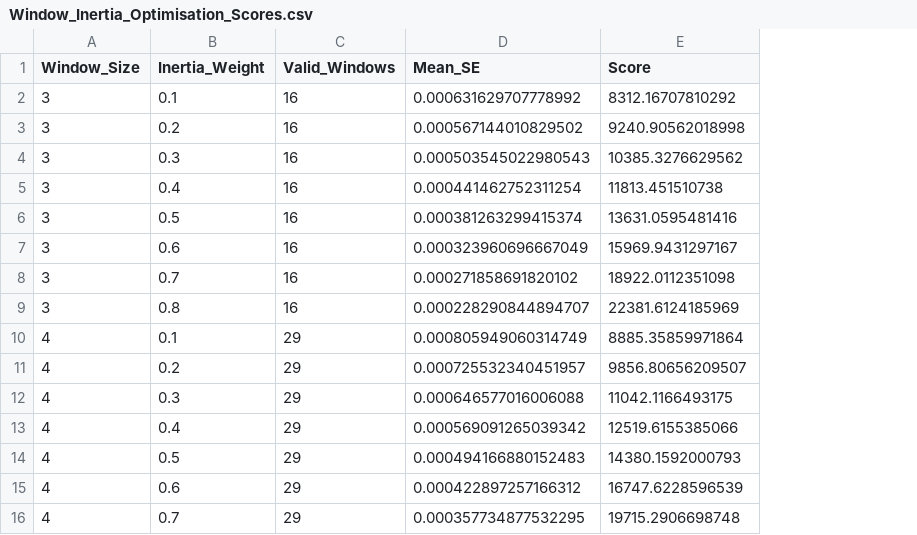
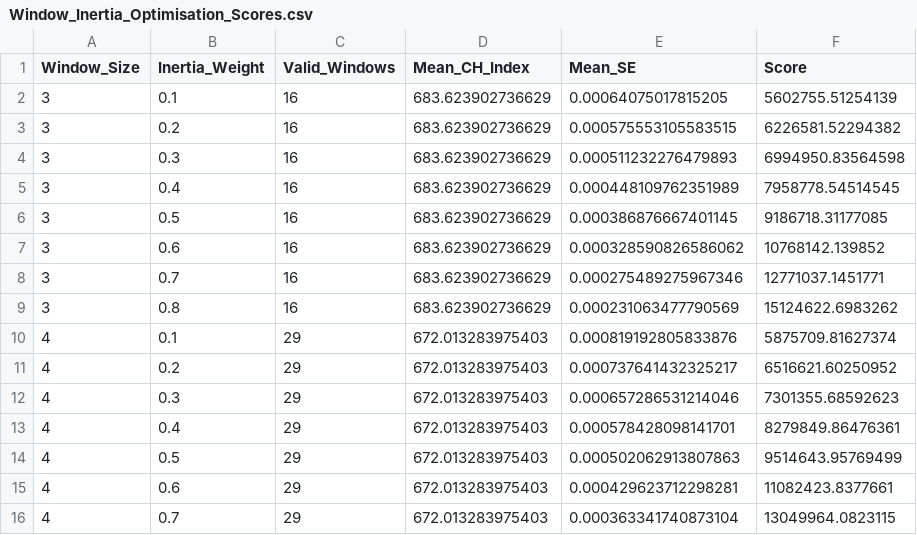
Before and after one commit to umerijaz/IPSDA, a CSV file: ipsda_unified_results/Window_Inertia_Optimisation_Scores.csv, drawn as a sheet; only a part is shown; addresses are those after the commit; the diff covers the shown part only; the diff names each change by its address in the sheet, - before the commit and + after, or states it on an @@ line.

```diff
--- a/ipsda_unified_results/Window_Inertia_Optimisation_Scores.csv
+++ b/ipsda_unified_results/Window_Inertia_Optimisation_Scores.csv
+column D (Mean_CH_Index), rows 2-16: 683.623902736629 | 683.623902736629 | 683.623902736629 | 683.623902736629 | 683.623902736629 | 683.623902736629 | 683.623902736629 | 683.623902736629 | 672.013283975403 | 672.013283975403 | 672.013283975403 | 672.013283975403 | 672.013283975403 | 672.013283975403 | 672.013283975403
-E2 (Mean_SE): 0.000631629707778992
+E2 (Mean_SE): 0.00064075017815205
-F2 (Score): 8312.16707810292
+F2 (Score): 5602755.51254139
-E3 (Mean_SE): 0.000567144010829502
+E3 (Mean_SE): 0.000575553105583515
-F3 (Score): 9240.90562018998
+F3 (Score): 6226581.52294382
-E4 (Mean_SE): 0.000503545022980543
+E4 (Mean_SE): 0.000511232276479893
-F4 (Score): 10385.3276629562
+F4 (Score): 6994950.83564598
-E5 (Mean_SE): 0.000441462752311254
+E5 (Mean_SE): 0.000448109762351989
-F5 (Score): 11813.451510738
+F5 (Score): 7958778.54514545
-E6 (Mean_SE): 0.000381263299415374
+E6 (Mean_SE): 0.000386876667401145
-F6 (Score): 13631.0595481416
+F6 (Score): 9186718.31177085
-E7 (Mean_SE): 0.000323960696667049
+E7 (Mean_SE): 0.000328590826586062
-F7 (Score): 15969.9431297167
+F7 (Score): 10768142.139852
-E8 (Mean_SE): 0.000271858691820102
+E8 (Mean_SE): 0.000275489275967346
-F8 (Score): 18922.0112351098
+F8 (Score): 12771037.1451771
-E9 (Mean_SE): 0.000228290844894707
+E9 (Mean_SE): 0.000231063477790569
-F9 (Score): 22381.6124185969
+F9 (Score): 15124622.6983262
-E10 (Mean_SE): 0.000805949060314749
+E10 (Mean_SE): 0.000819192805833876
-F10 (Score): 8885.35859971864
+F10 (Score): 5875709.81627374
-E11 (Mean_SE): 0.000725532340451957
+E11 (Mean_SE): 0.000737641432325217
-F11 (Score): 9856.80656209507
+F11 (Score): 6516621.60250952
-E12 (Mean_SE): 0.000646577016006088
+E12 (Mean_SE): 0.000657286531214046
-F12 (Score): 11042.1166493175
+F12 (Score): 7301355.68592623
-E13 (Mean_SE): 0.000569091265039342
+E13 (Mean_SE): 0.000578428098141701
-F13 (Score): 12519.6155385066
+F13 (Score): 8279849.86476361
-E14 (Mean_SE): 0.000494166880152483
+E14 (Mean_SE): 0.000502062913807863
-F14 (Score): 14380.1592000793
+F14 (Score): 9514643.95769499
-E15 (Mean_SE): 0.000422897257166312
+E15 (Mean_SE): 0.000429623712298281
-F15 (Score): 16747.6228596539
+F15 (Score): 11082423.8377661
-E16 (Mean_SE): 0.000357734877532295
+E16 (Mean_SE): 0.000363341740873104
-F16 (Score): 19715.2906698748
+F16 (Score): 13049964.0823115
```
Also changed, not shown: 50 edited cells elsewhere in this file, ipsda_unified_results/All_Taxa_Driver_Summary.csv, ipsda_unified_results/Feature_Guild_Assignments.csv, 9 other files.
